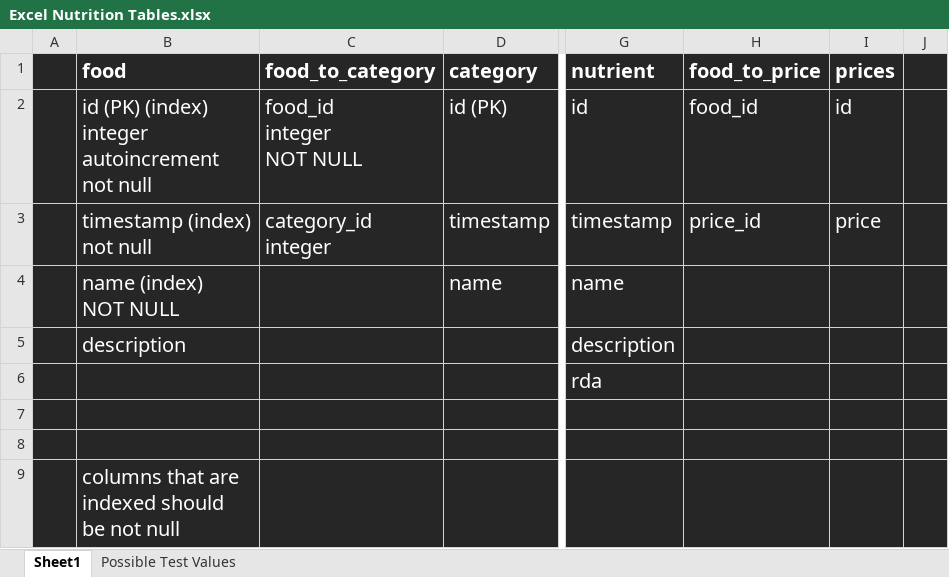
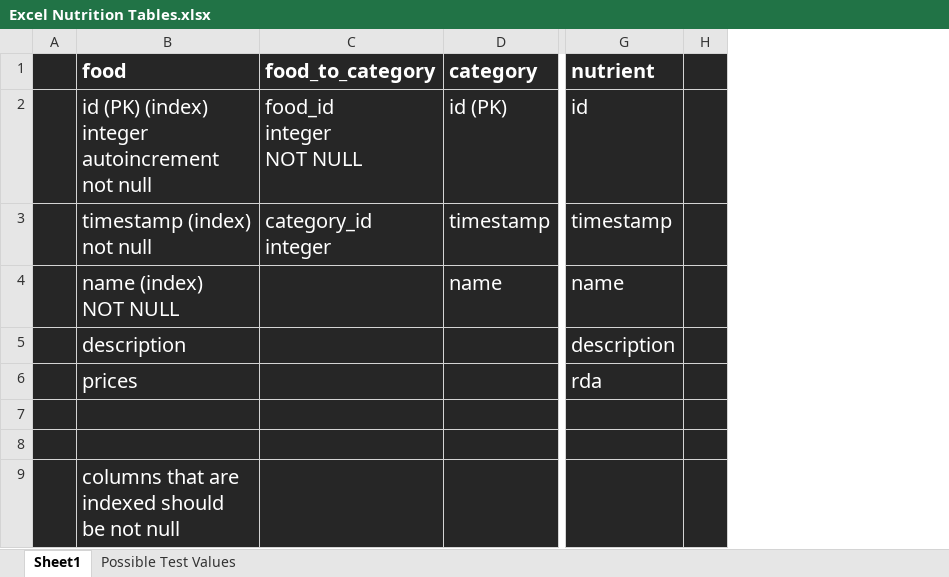
Before and after one commit to seanlzx/The_Macros_and_Micros, an Excel workbook: docs and devtools/Excel Nutrition Tables.xlsx, sheet Sheet1, drawn as a sheet; only a part is shown, gaps mark what is left out; values as stored, in another font and other column widths than the file's, no borders; conditional formats not drawn; the diff names each change by its address in the sheet, - before the commit and + after, or states it on an @@ line.

```diff
--- a/docs and devtools/Excel Nutrition Tables.xlsx (sheet Sheet1)
+++ b/docs and devtools/Excel Nutrition Tables.xlsx (sheet Sheet1)
-column H (food_to_price), rows 2-3: food_id | price_id
-column I (prices), rows 2-3: id | price
-B6 (food): (empty)
+B6 (food): prices
```
Also changed, not shown: 20 other files.
